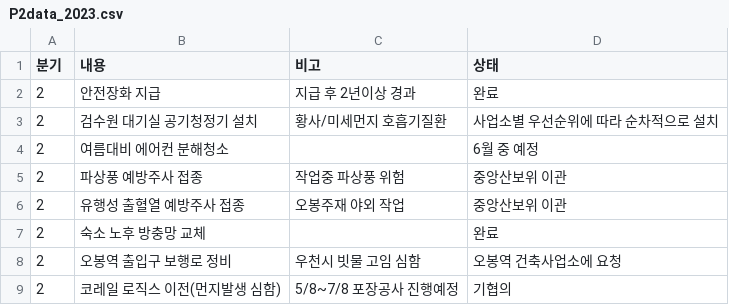
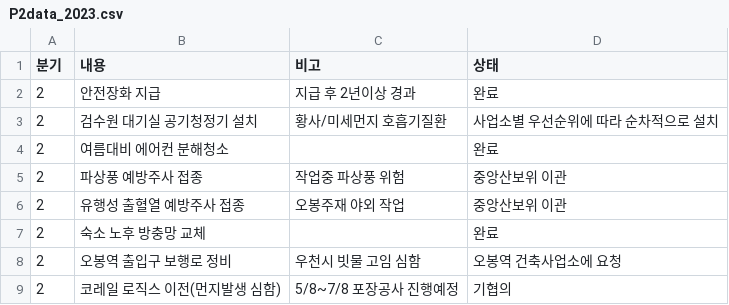
Before and after one commit to yunjimyung/yunjimyung.github.io, a CSV file: P2data_2023.csv, drawn as a sheet.

Commit message:
Update P2data_2023.csv

```diff
--- a/P2data_2023.csv
+++ b/P2data_2023.csv
@@ -3,3 +3,3 @@
 2,검수원 대기실 공기청정기 설치,황사/미세먼지 호흡기질환,사업소별 우선순위에 따라 순차적으로 설치
-2,여름대비 에어컨 분해청소,,6월 중 예정
+2,여름대비 에어컨 분해청소,,완료
 2,파상풍 예방주사 접종,작업중 파상풍 위험,중앙산보위 이관
```
